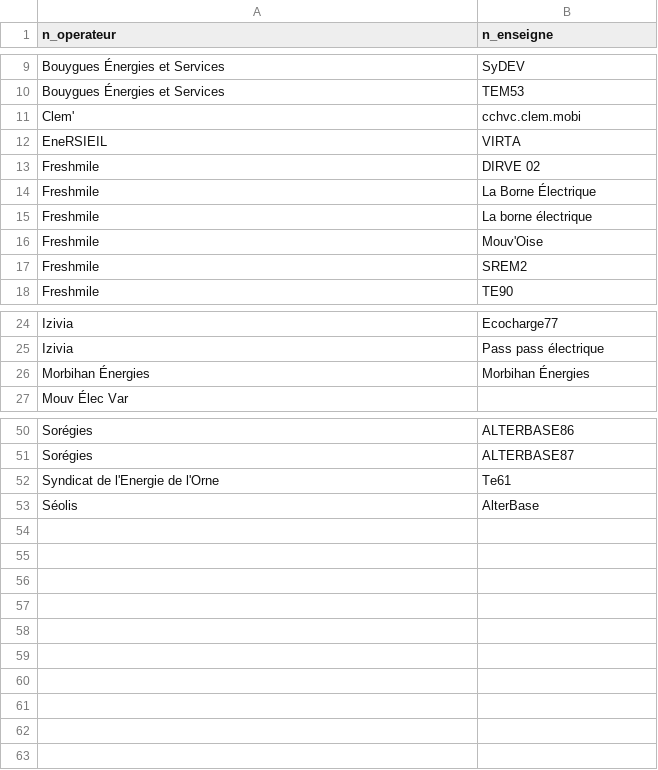
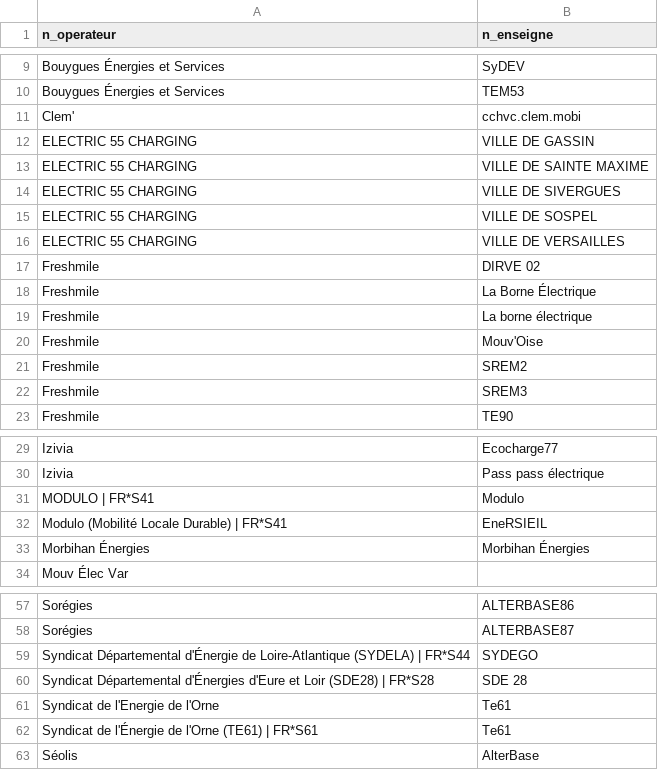
Before and after one commit to Jungle-Bus/ref-EU-EVSE, a CSV file: opendata_networks.csv, drawn as a sheet; only a part is shown, gaps mark what is left out; removed rows and columns are numbered as before the commit, all else as after; the diff names each change by its address in the sheet, - before the commit and + after, or states it on an @@ line.

```diff
--- a/opendata_networks.csv
+++ b/opendata_networks.csv
-row 12: EneRSIEIL | VIRTA
+row 12: ELECTRIC 55 CHARGING | VILLE DE GASSIN
+row 13: ELECTRIC 55 CHARGING | VILLE DE SAINTE MAXIME
+row 14: ELECTRIC 55 CHARGING | VILLE DE SIVERGUES
+row 15: ELECTRIC 55 CHARGING | VILLE DE SOSPEL
+row 16: ELECTRIC 55 CHARGING | VILLE DE VERSAILLES
+row 22: Freshmile | SREM3
+row 31: MODULO | FR*S41 | Modulo
+row 32: Modulo (Mobilité Locale Durable) | FR*S41 | EneRSIEIL
+row 59: Syndicat Départemental d'Énergie de Loire-Atlantique (SYDELA) | FR*S44 | SYDEGO
+row 60: Syndicat Départemental d'Énergies d'Eure et Loir (SDE28) | FR*S28 | SDE 28
+row 62: Syndicat de l'Énergie de l'Orne (TE61) | FR*S61 | Te61
```
Also changed, not shown: opendata_errors.csv, osm_stats.csv, 1 other file.
